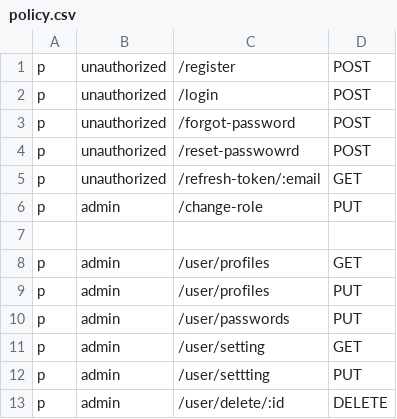
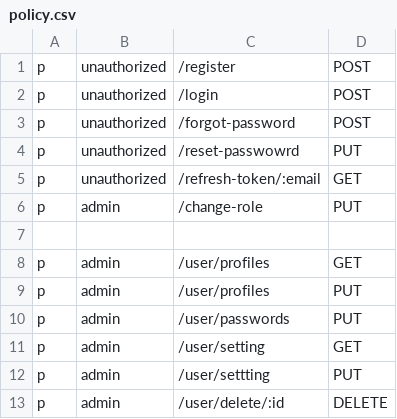
Before and after one commit to Javokhdev/Auth-Athlevo, a CSV file: config/policy.csv, drawn as a sheet.

```diff
--- a/config/policy.csv
+++ b/config/policy.csv
@@ -3,3 +3,3 @@ p, unauthorized, /login, POST
 p, unauthorized, /forgot-password, POST
-p, unauthorized, /reset-passwowrd, POST
+p, unauthorized, /reset-passwowrd, PUT
 p, unauthorized, /refresh-token/:email, GET
```
Also changed, not shown: 8 other files.
